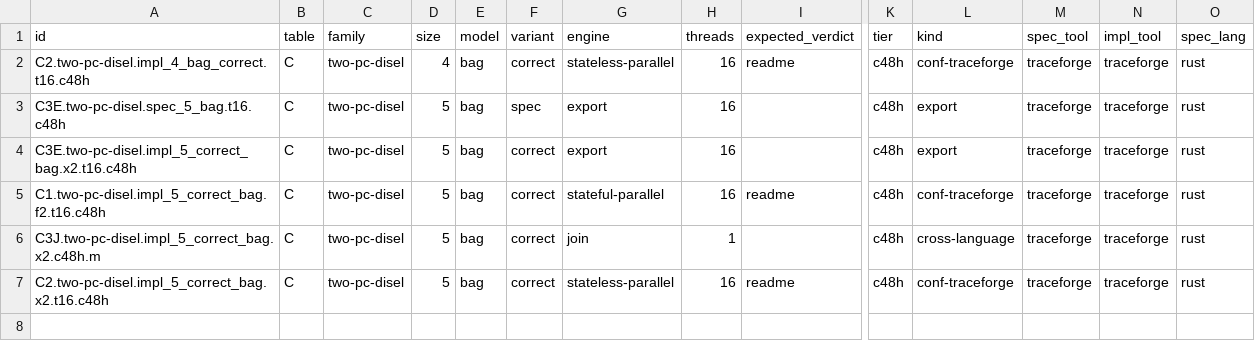
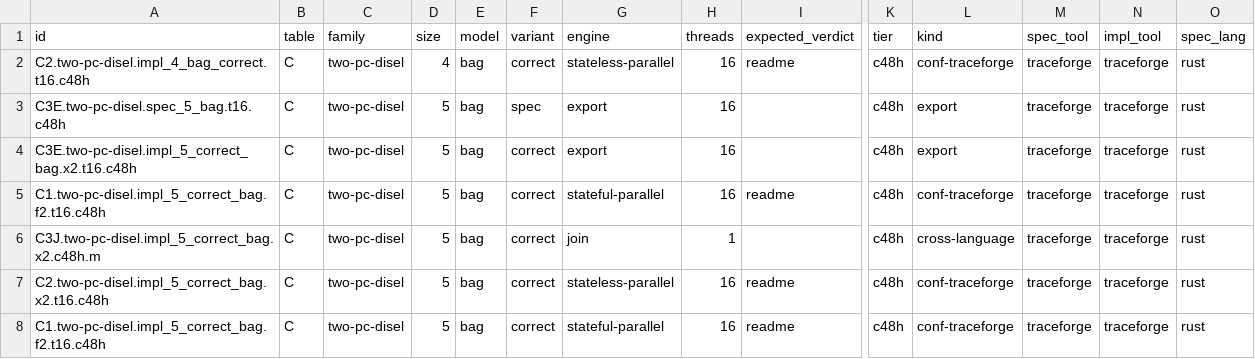
Before and after one commit to joulook/daavar, a TSV file: cluster/campaign/reruns/twopcds-brain02.rows.tsv, drawn as a sheet; only a part is shown, gaps mark what is left out; rows hold the shown columns only; the diff names each change by its address in the sheet, - before the commit and + after, or states it on an @@ line.

```diff
--- a/cluster/campaign/reruns/twopcds-brain02.rows.tsv
+++ b/cluster/campaign/reruns/twopcds-brain02.rows.tsv
+row 8: C1.two-pc-disel.impl_5_correct_bag.f2.t16.c48h | C | two-pc-disel | 5 | bag | correct | stateful-parallel | 16 | readme | c48h | conf-traceforge | traceforge | traceforge | rust
```
Also changed, not shown: cluster/campaign/reruns/naive-table3-brain01.rows.tsv, cluster/campaign/reruns/reset-table3-brain01.rows.tsv, 9 other files.
